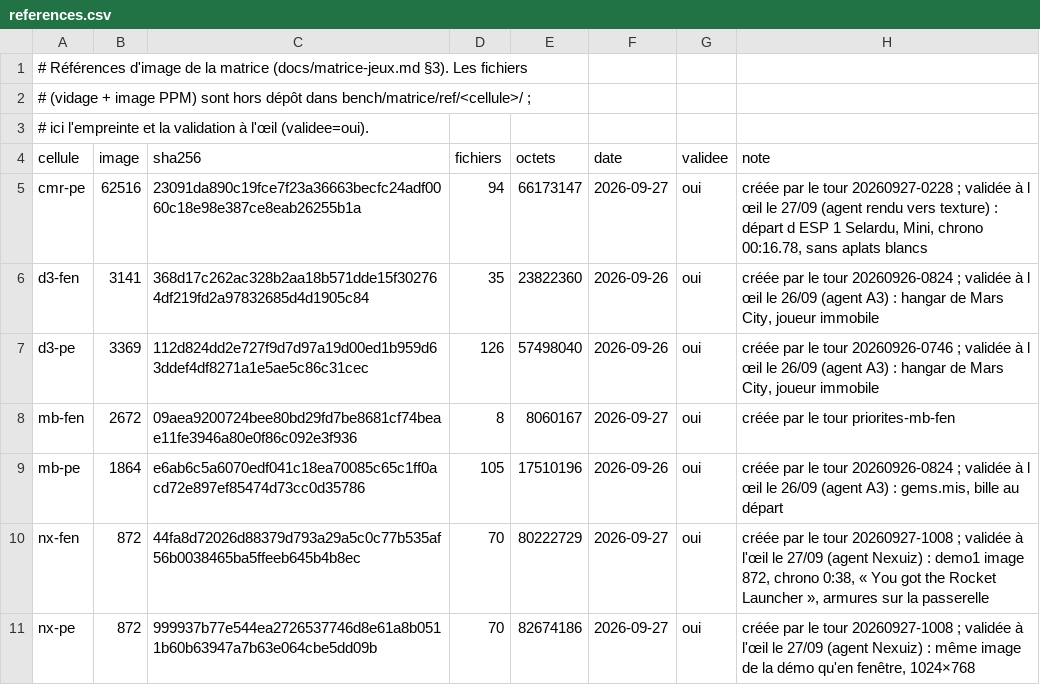
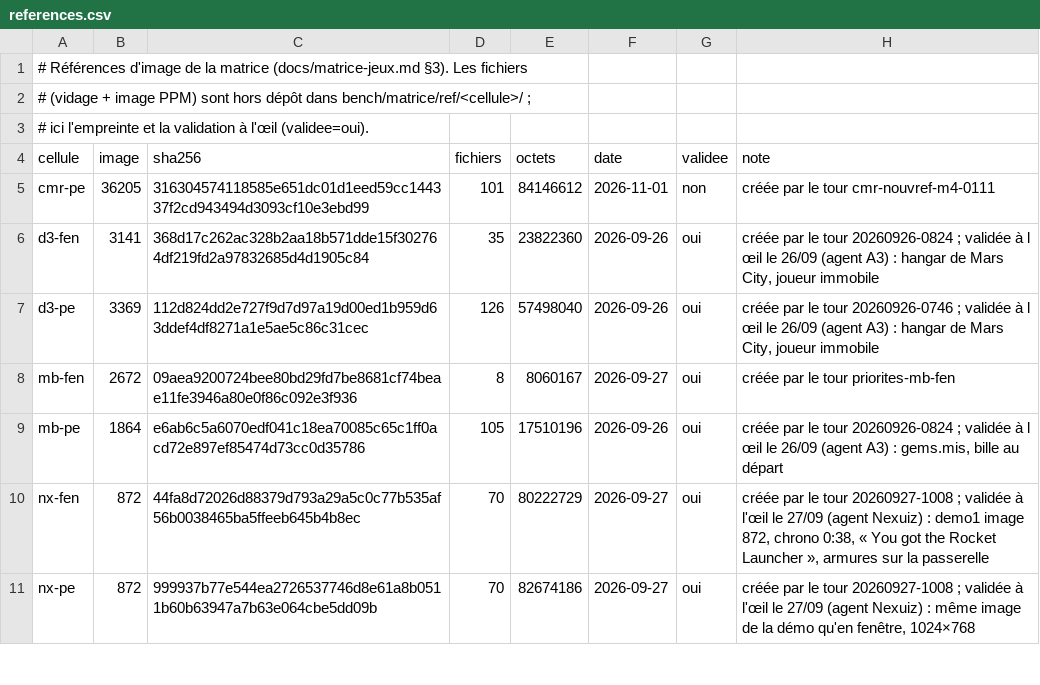
Before and after one commit to habib256/pomppc, a CSV file: tools/matrice/references.csv, drawn as a sheet; only a part is shown.

```diff
--- a/tools/matrice/references.csv
+++ b/tools/matrice/references.csv
@@ -4,3 +4,3 @@
 cellule,image,sha256,fichiers,octets,date,validee,note
-cmr-pe,62516,23091da890c19fce7f23a36663becfc24adf0060c18e98e387ce8eab26255b1a,94,66173147,2026-09-27,oui,"créée par le tour 20260927-0228 ; validée à l œil le 27/09 (agent rendu vers texture) : départ d ESP 1 Selardu, Mini, chrono 00:16.78, sans aplats blancs"
+cmr-pe,36205,316304574118585e651dc01d1eed59cc144337f2cd943494d3093cf10e3ebd99,101,84146612,2026-11-01,non,créée par le tour cmr-nouvref-m4-0111
 d3-fen,3141,368d17c262ac328b2aa18b571dde15f302764df219fd2a97832685d4d1905c84,35,23822360,2026-09-26,oui,"créée par le tour 20260926-0824 ; validée à l œil le 26/09 (agent A3) : hangar de Mars City, joueur immobile"
```
Also changed, not shown: 7 other files.
